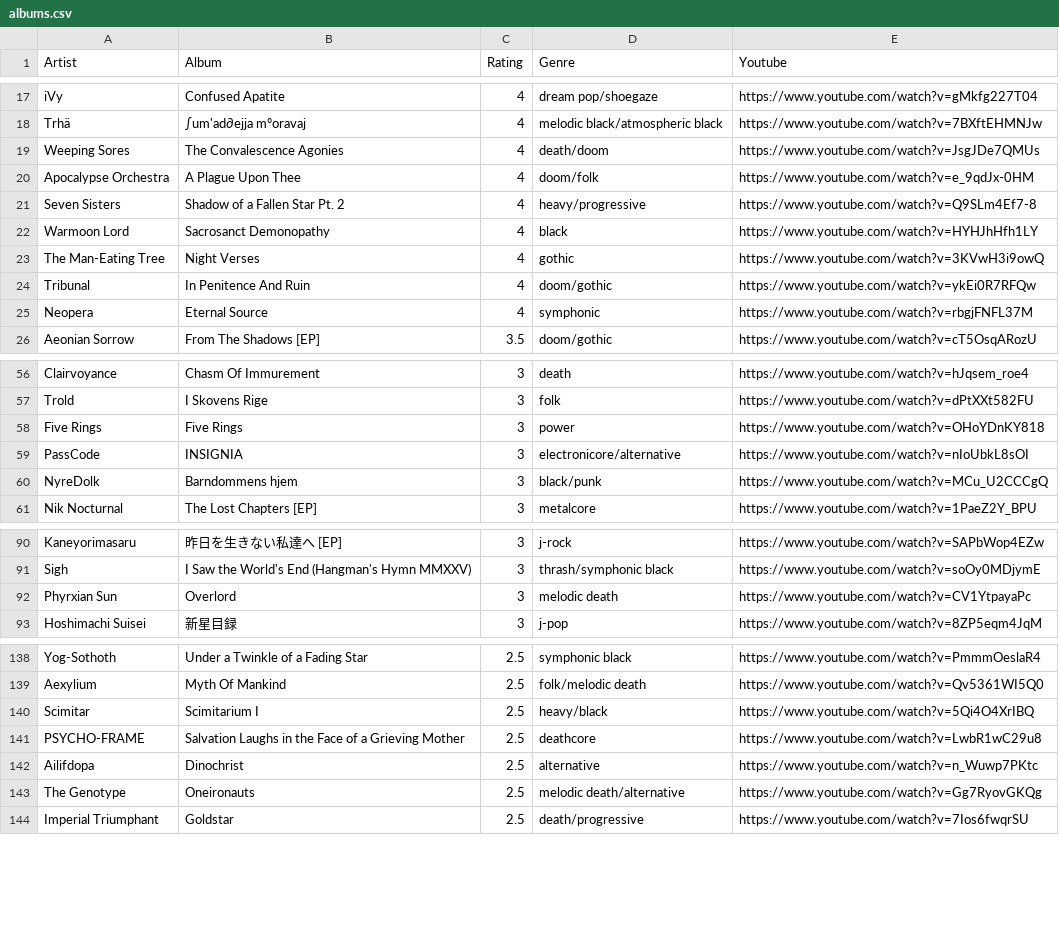
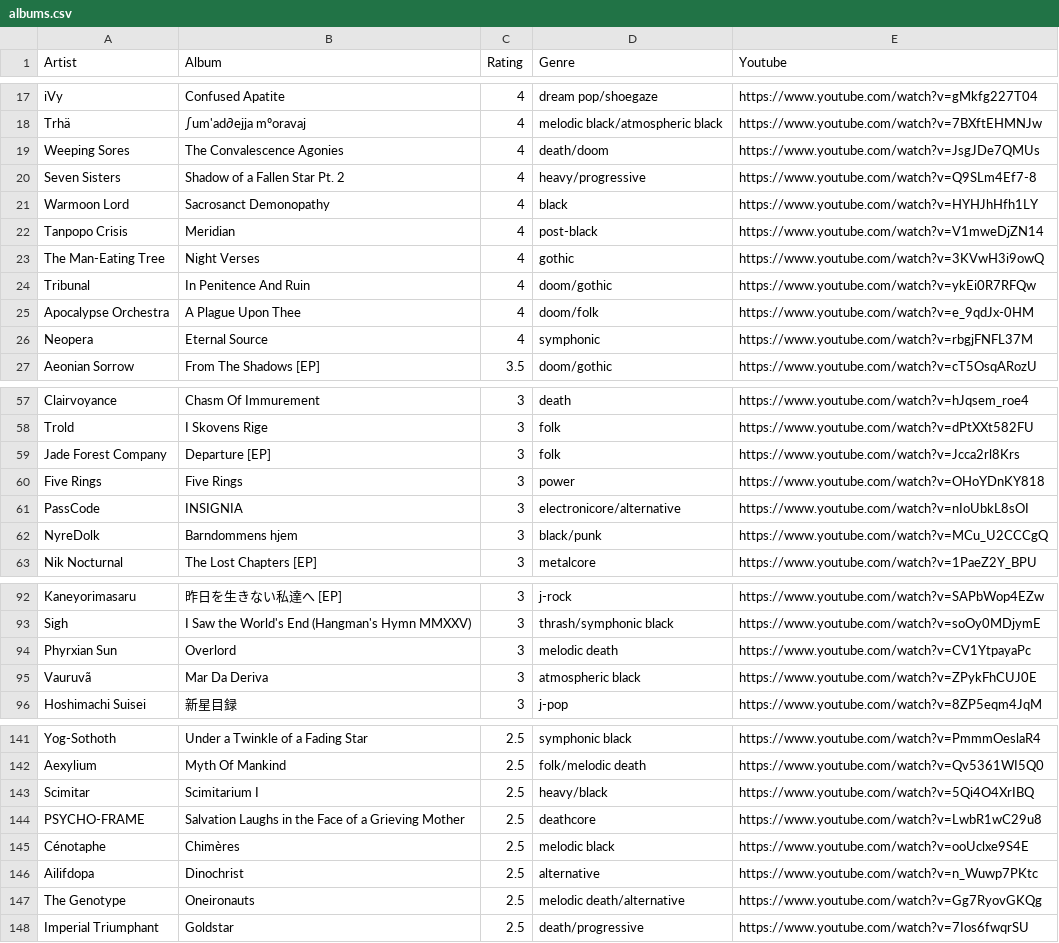
Before and after one commit to budach/albums2025, a CSV file: albums.csv, drawn as a sheet; only a part is shown, gaps mark what is left out.

Commit message:
more albums

```diff
--- a/albums.csv
+++ b/albums.csv
@@ -19,7 +19,8 @@ Trhä,∫um'ad∂ejja mºoravaj,4,melodic black/atmospheric black,https://www.yo
 Weeping Sores,The Convalescence Agonies,4,death/doom,https://www.youtube.com/watch?v=JsgJDe7QMUs
-Apocalypse Orchestra,A Plague Upon Thee,4,doom/folk,https://www.youtube.com/watch?v=e_9qdJx-0HM
 Seven Sisters,Shadow of a Fallen Star Pt. 2,4,heavy/progressive,https://www.youtube.com/watch?v=Q9SLm4Ef7-8
 Warmoon Lord,Sacrosanct Demonopathy,4,black,https://www.youtube.com/watch?v=HYHJhHfh1LY
+Tanpopo Crisis,Meridian,4,post-black,https://www.youtube.com/watch?v=V1mweDjZN14
 The Man-Eating Tree,Night Verses,4,gothic,https://www.youtube.com/watch?v=3KVwH3i9owQ
 Tribunal,In Penitence And Ruin,4,doom/gothic,https://www.youtube.com/watch?v=ykEi0R7RFQw
+Apocalypse Orchestra,A Plague Upon Thee,4,doom/folk,https://www.youtube.com/watch?v=e_9qdJx-0HM
 Neopera,Eternal Source,4,symphonic,https://www.youtube.com/watch?v=rbgjFNFL37M
@@ -57,2 +58,3 @@ Clairvoyance,Chasm Of Immurement,3,death,https://www.youtube.com/watch?v=hJqsem_
 Trold,I Skovens Rige,3,folk,https://www.youtube.com/watch?v=dPtXXt582FU
+Jade Forest Company,Departure [EP],3,folk,https://www.youtube.com/watch?v=Jcca2rl8Krs
 Five Rings,Five Rings,3,power,https://www.youtube.com/watch?v=OHoYDnKY818
@@ -92,2 +94,3 @@ Sigh,I Saw the World's End (Hangman's Hymn MMXXV),3,thrash/symphonic black,https
 Phyrxian Sun,Overlord,3,melodic death,https://www.youtube.com/watch?v=CV1YtpayaPc
+Vauruvã,Mar Da Deriva,3,atmospheric black,https://www.youtube.com/watch?v=ZPykFhCUJ0E
 Hoshimachi Suisei,新星目録,3,j-pop,https://www.youtube.com/watch?v=8ZP5eqm4JqM
@@ -141,2 +144,3 @@ Scimitar,Scimitarium I,2.5,heavy/black,https://www.youtube.com/watch?v=5Qi4O4XrI
 PSYCHO-FRAME,Salvation Laughs in the Face of a Grieving Mother,2.5,deathcore,https://www.youtube.com/watch?v=LwbR1wC29u8
+Cénotaphe,Chimères,2.5,melodic black,https://www.youtube.com/watch?v=ooUclxe9S4E
 Ailifdopa,Dinochrist,2.5,alternative,https://www.youtube.com/watch?v=n_Wuwp7PKtc
```
Also changed, not shown: 1 other file.
